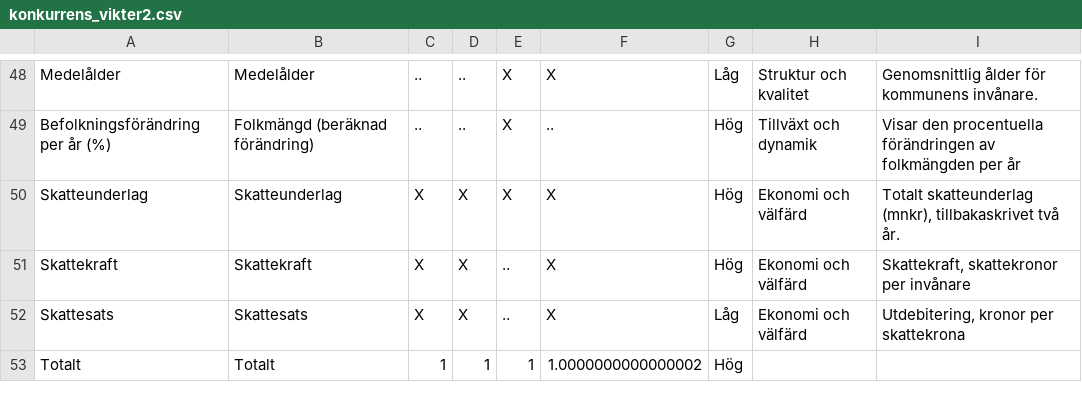
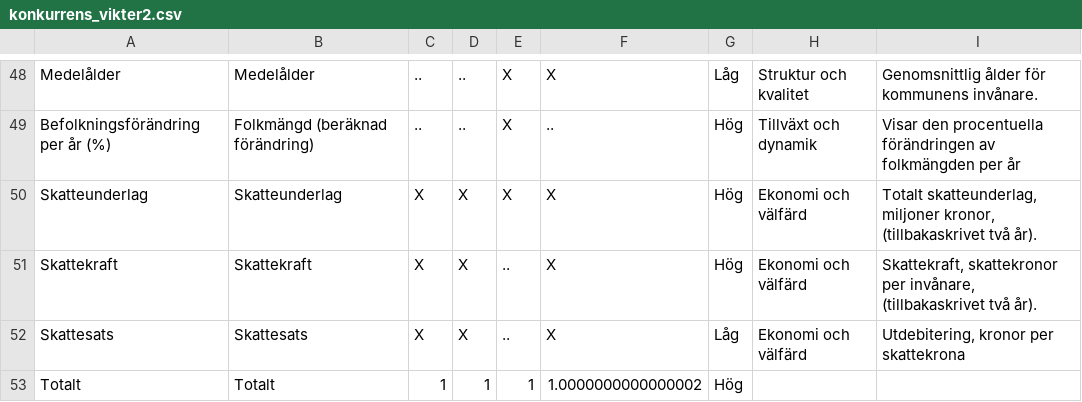
Before and after one commit to lindahlen/Mina_Befolknings_Dashboards, a CSV file: Mina_Stat_Formler/konkurrens_vikter2.csv, drawn as a sheet; only a part is shown, gaps mark what is left out.

```diff
--- a/Mina_Stat_Formler/konkurrens_vikter2.csv
+++ b/Mina_Stat_Formler/konkurrens_vikter2.csv
@@ -49,4 +49,4 @@ Medelålder;Medelålder;..;..;X;X;Låg;Struktur och kvalitet;Genomsnittlig ålde
 Befolkningsförändring per år (%);Folkmängd (beräknad förändring);..;..;X;..;Hög;Tillväxt och dynamik;Visar den procentuella förändringen av folkmängden per år
-Skatteunderlag;Skatteunderlag;X;X;X;X;Hög;Ekonomi och välfärd;Totalt skatteunderlag (mnkr), tillbakaskrivet två år.
-Skattekraft;Skattekraft;X;X;..;X;Hög;Ekonomi och välfärd;Skattekraft, skattekronor per invånare
+Skatteunderlag;Skatteunderlag;X;X;X;X;Hög;Ekonomi och välfärd;Totalt skatteunderlag, miljoner kronor, (tillbakaskrivet två år).
+Skattekraft;Skattekraft;X;X;..;X;Hög;Ekonomi och välfärd;Skattekraft, skattekronor per invånare, (tillbakaskrivet två år).
 Skattesats;Skattesats;X;X;..;X;Låg;Ekonomi och välfärd;Utdebitering, kronor per skattekrona
```
Also changed, not shown: 16 other files.
